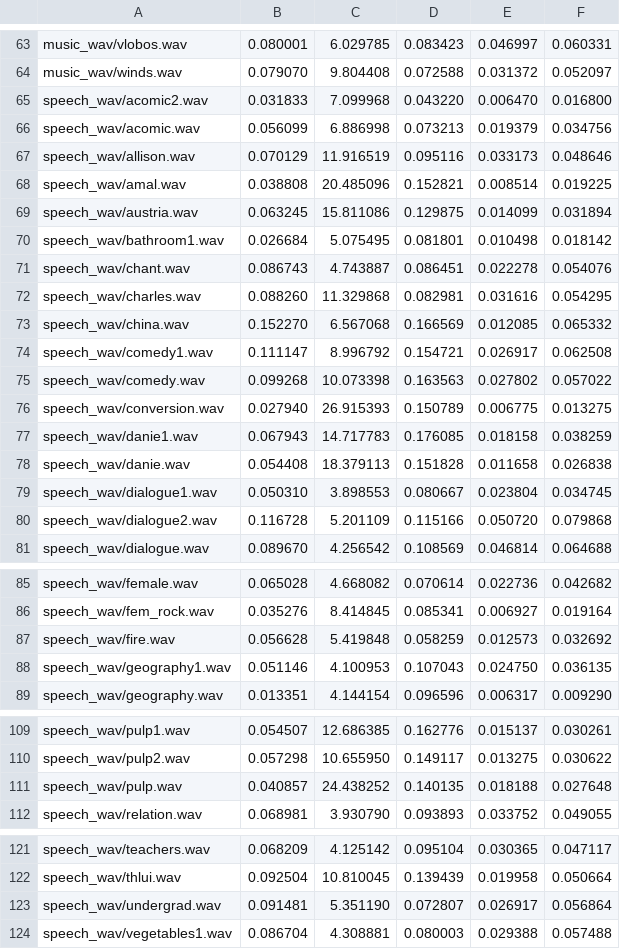
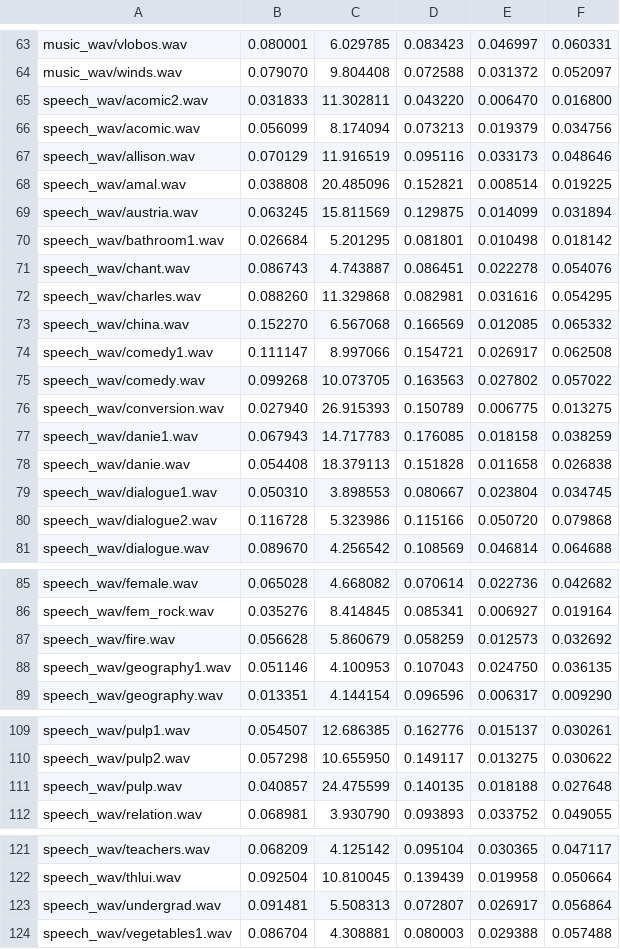
Before and after one commit to jonathanlimsc/CS4347, a CSV file: output.csv, drawn as a sheet; only a part is shown, gaps mark what is left out; the diff covers the shown part only.

```diff
--- a/output.csv
+++ b/output.csv
@@ -64,8 +64,8 @@ music_wav/vlobos.wav,0.080001,6.029785,0.083423,0.046997,0.060331
 music_wav/winds.wav,0.079070,9.804408,0.072588,0.031372,0.052097
-speech_wav/acomic2.wav,0.031833,7.099968,0.043220,0.006470,0.016800
-speech_wav/acomic.wav,0.056099,6.886998,0.073213,0.019379,0.034756
+speech_wav/acomic2.wav,0.031833,11.302811,0.043220,0.006470,0.016800
+speech_wav/acomic.wav,0.056099,8.174094,0.073213,0.019379,0.034756
 speech_wav/allison.wav,0.070129,11.916519,0.095116,0.033173,0.048646
 speech_wav/amal.wav,0.038808,20.485096,0.152821,0.008514,0.019225
-speech_wav/austria.wav,0.063245,15.811086,0.129875,0.014099,0.031894
-speech_wav/bathroom1.wav,0.026684,5.075495,0.081801,0.010498,0.018142
+speech_wav/austria.wav,0.063245,15.811569,0.129875,0.014099,0.031894
+speech_wav/bathroom1.wav,0.026684,5.201295,0.081801,0.010498,0.018142
 speech_wav/chant.wav,0.086743,4.743887,0.086451,0.022278,0.054076
@@ -73,4 +73,4 @@ speech_wav/charles.wav,0.088260,11.329868,0.082981,0.031616,0.054295
 speech_wav/china.wav,0.152270,6.567068,0.166569,0.012085,0.065332
-speech_wav/comedy1.wav,0.111147,8.996792,0.154721,0.026917,0.062508
-speech_wav/comedy.wav,0.099268,10.073398,0.163563,0.027802,0.057022
+speech_wav/comedy1.wav,0.111147,8.997066,0.154721,0.026917,0.062508
+speech_wav/comedy.wav,0.099268,10.073705,0.163563,0.027802,0.057022
 speech_wav/conversion.wav,0.027940,26.915393,0.150789,0.006775,0.013275
@@ -79,3 +79,3 @@ speech_wav/danie.wav,0.054408,18.379113,0.151828,0.011658,0.026838
 speech_wav/dialogue1.wav,0.050310,3.898553,0.080667,0.023804,0.034745
-speech_wav/dialogue2.wav,0.116728,5.201109,0.115166,0.050720,0.079868
+speech_wav/dialogue2.wav,0.116728,5.323986,0.115166,0.050720,0.079868
 speech_wav/dialogue.wav,0.089670,4.256542,0.108569,0.046814,0.064688
@@ -86,3 +86,3 @@ speech_wav/female.wav,0.065028,4.668082,0.070614,0.022736,0.042682
 speech_wav/fem_rock.wav,0.035276,8.414845,0.085341,0.006927,0.019164
-speech_wav/fire.wav,0.056628,5.419848,0.058259,0.012573,0.032692
+speech_wav/fire.wav,0.056628,5.860679,0.058259,0.012573,0.032692
 speech_wav/geography1.wav,0.051146,4.100953,0.107043,0.024750,0.036135
@@ -110,3 +110,3 @@ speech_wav/pulp1.wav,0.054507,12.686385,0.162776,0.015137,0.030261
 speech_wav/pulp2.wav,0.057298,10.655950,0.149117,0.013275,0.030622
-speech_wav/pulp.wav,0.040857,24.438252,0.140135,0.018188,0.027648
+speech_wav/pulp.wav,0.040857,24.475599,0.140135,0.018188,0.027648
 speech_wav/relation.wav,0.068981,3.930790,0.093893,0.033752,0.049055
@@ -122,3 +122,3 @@ speech_wav/teachers.wav,0.068209,4.125142,0.095104,0.030365,0.047117
 speech_wav/thlui.wav,0.092504,10.810045,0.139439,0.019958,0.050664
-speech_wav/undergrad.wav,0.091481,5.351190,0.072807,0.026917,0.056864
+speech_wav/undergrad.wav,0.091481,5.508313,0.072807,0.026917,0.056864
 speech_wav/vegetables1.wav,0.086704,4.308881,0.080003,0.029388,0.057488
```
Also changed, not shown: 23 edited cells elsewhere in this file, 4 other files.
